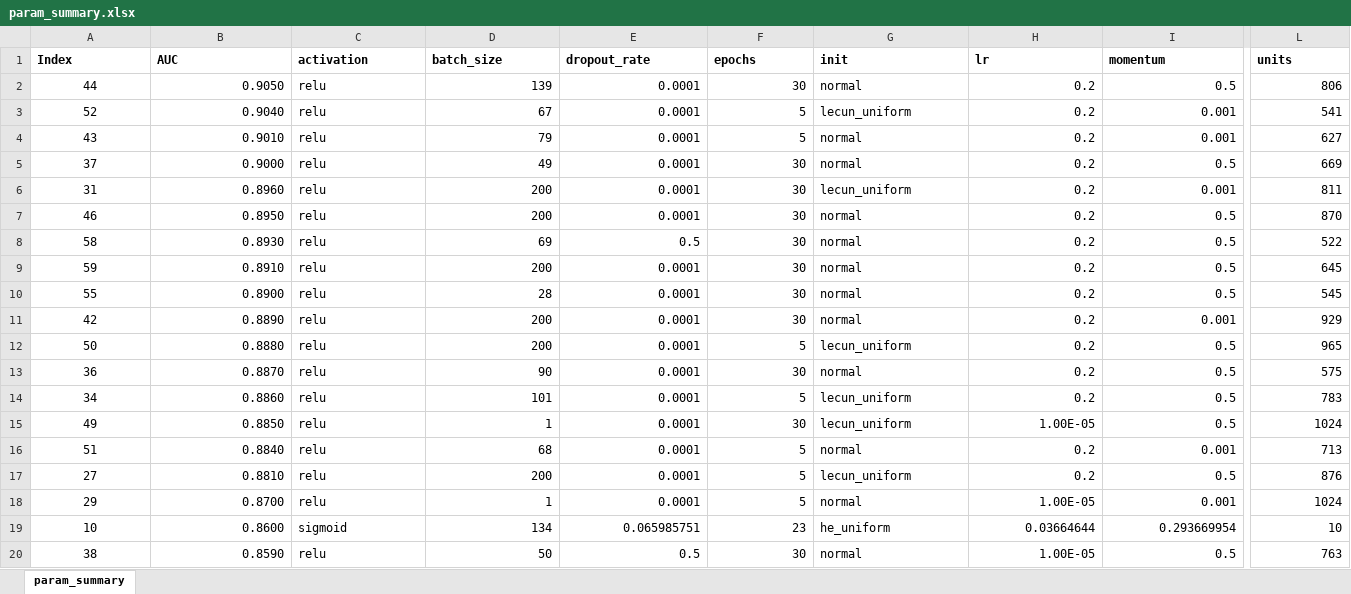
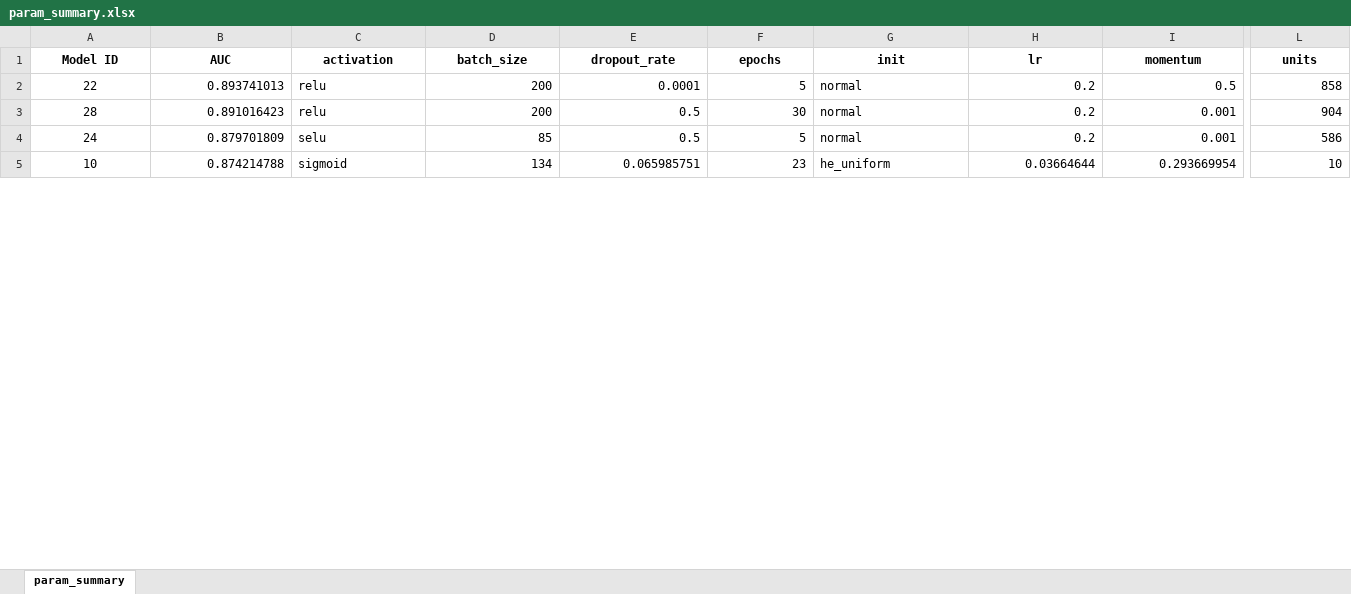
Before and after one commit to kareemjeiroudi/molecules_and_ml, an Excel workbook: analysis_best_model/param_summary.xlsx, sheet param_summary, drawn as a sheet; only a part is shown, gaps mark what is left out; values as stored, in another font and other column widths than the file's, no borders; conditional formats not drawn; removed rows and columns are numbered as before the commit, all else as after; rows hold the shown columns only; the diff covers the shown part only; the diff names each change by its address in the sheet, - before the commit and + after, or states it on an @@ line.

Commit message:
Finished the rediscovery rate analysis

```diff
--- a/analysis_best_model/param_summary.xlsx (sheet param_summary)
+++ b/analysis_best_model/param_summary.xlsx (sheet param_summary)
-A1: Index
+A1: Model ID
-A1:L1 alignment: left
+A1:L1 alignment: center
-row 2: 44 | 0.9050 | relu | 139 | 0.0001 | 30 | normal | 0.2 | 0.5 | 806
-row 3: 52 | 0.9040 | relu | 67 | 0.0001 | 5 | lecun_uniform | 0.2 | 0.001 | 541
-row 4: 43 | 0.9010 | relu | 79 | 0.0001 | 5 | normal | 0.2 | 0.001 | 627
-row 5: 37 | 0.9000 | relu | 49 | 0.0001 | 30 | normal | 0.2 | 0.5 | 669
-row 6: 31 | 0.8960 | relu | 200 | 0.0001 | 30 | lecun_uniform | 0.2 | 0.001 | 811
-A2 (Model ID): 46
+A2 (Model ID): 22
-B2 (AUC): 0.8950
+B2 (AUC): 0.893741013
-F2 (epochs): 30
+F2 (epochs): 5
-L2 (units): 870
+L2 (units): 858
-row 8: 58 | 0.8930 | relu | 69 | 0.5 | 30 | normal | 0.2 | 0.5 | 522
-row 9: 59 | 0.8910 | relu | 200 | 0.0001 | 30 | normal | 0.2 | 0.5 | 645
-row 10: 55 | 0.8900 | relu | 28 | 0.0001 | 30 | normal | 0.2 | 0.5 | 545
-A3 (Model ID): 42
+A3 (Model ID): 28
-B3 (AUC): 0.8890
+B3 (AUC): 0.891016423
-E3 (dropout_rate): 0.0001
+E3 (dropout_rate): 0.5
-L3 (units): 929
+L3 (units): 904
-row 12: 50 | 0.8880 | relu | 200 | 0.0001 | 5 | lecun_uniform | 0.2 | 0.5 | 965
-row 13: 36 | 0.8870 | relu | 90 | 0.0001 | 30 | normal | 0.2 | 0.5 | 575
-row 14: 34 | 0.8860 | relu | 101 | 0.0001 | 5 | lecun_uniform | 0.2 | 0.5 | 783
-row 15: 49 | 0.8850 | relu | 1 | 0.0001 | 30 | lecun_uniform | 1.00E-05 | 0.5 | 1024
-A4 (Model ID): 51
+A4 (Model ID): 24
-B4 (AUC): 0.8840
+B4 (AUC): 0.879701809
-C4 (activation): relu
+C4 (activation): selu
-D4 (batch_size): 68
+D4 (batch_size): 85
-E4 (dropout_rate): 0.0001
+E4 (dropout_rate): 0.5
-L4 (units): 713
+L4 (units): 586
-row 17: 27 | 0.8810 | relu | 200 | 0.0001 | 5 | lecun_uniform | 0.2 | 0.5 | 876
-row 18: 29 | 0.8700 | relu | 1 | 0.0001 | 5 | normal | 1.00E-05 | 0.001 | 1024
-B5 (AUC): 0.8600
+B5 (AUC): 0.874214788
-row 20: 38 | 0.8590 | relu | 50 | 0.5 | 30 | normal | 1.00E-05 | 0.5 | 763
```
Also changed, not shown: 12 added rows, 25 removed rows, 69 edited cells and cell formats elsewhere in this sheet, 23 other files.
